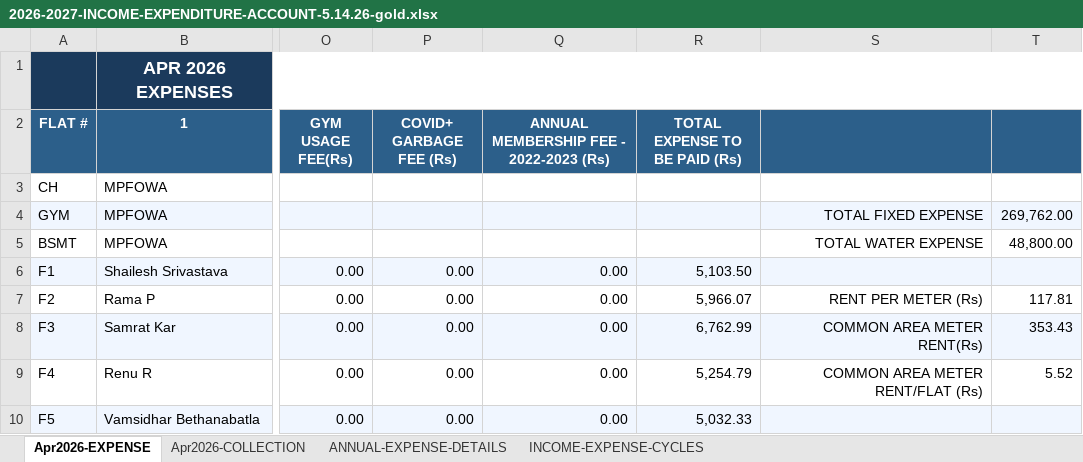
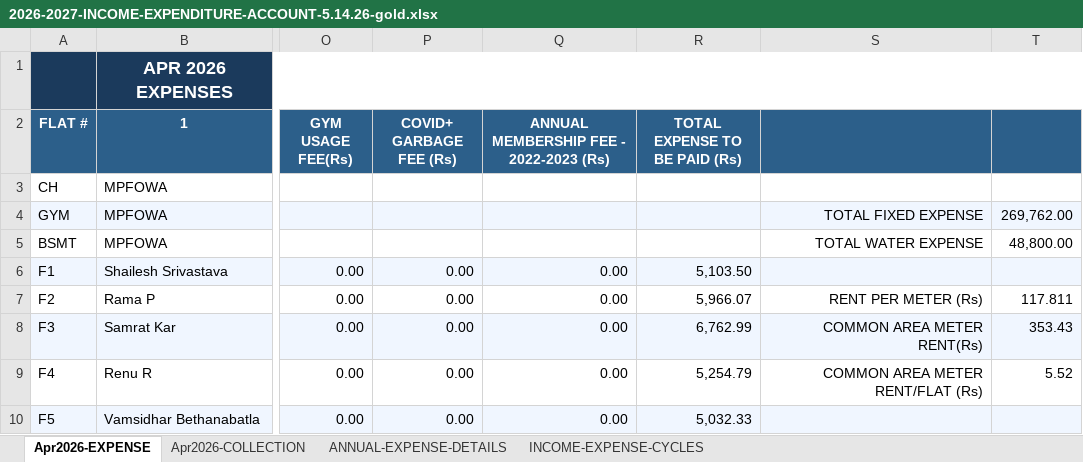
Before and after one commit to manapristine/manapristine, an Excel workbook: db/accounts/2026-2027-INCOME-EXPENDITURE-ACCOUNT-5.14.26-gold.xlsx, sheet Apr2026-EXPENSE, drawn as a sheet; only a part is shown, gaps mark what is left out; values as stored, in another font and other column widths than the file's, no borders; the diff names each change by its address in the sheet, - before the commit and + after, or states it on an @@ line.

Commit message:
ini

```diff
--- a/db/accounts/2026-2027-INCOME-EXPENDITURE-ACCOUNT-5.14.26-gold.xlsx (sheet Apr2026-EXPENSE)
+++ b/db/accounts/2026-2027-INCOME-EXPENDITURE-ACCOUNT-5.14.26-gold.xlsx (sheet Apr2026-EXPENSE)
-T7: 117.81
+T7: 117.811
```
